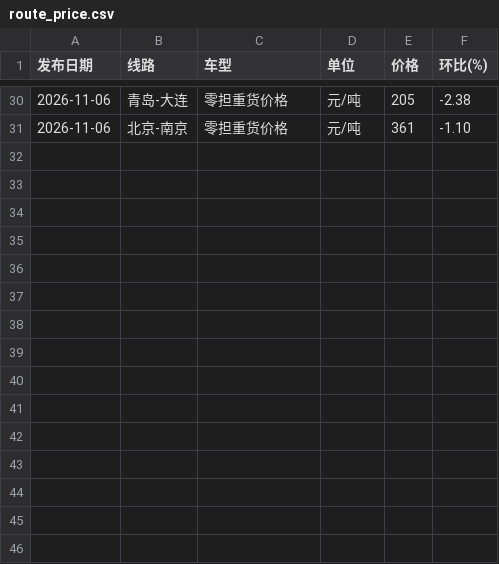
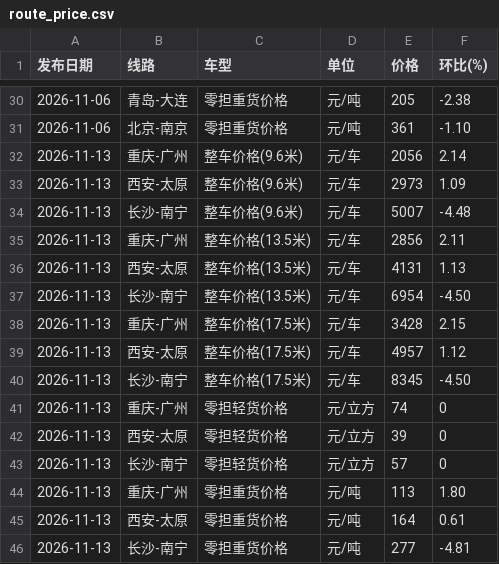
Before and after one commit to sucongling/cflp-data-agent, a CSV file: data/route_price.csv, drawn as a sheet; only a part is shown, gaps mark what is left out.

```diff
--- a/data/route_price.csv
+++ b/data/route_price.csv
@@ -31 +31,16 @@
 2026-11-06,北京-南京,零担重货价格,元/吨,361,-1.10
+2026-11-13,重庆-广州,整车价格(9.6米),元/车,2056,2.14
+2026-11-13,西安-太原,整车价格(9.6米),元/车,2973,1.09
+2026-11-13,长沙-南宁,整车价格(9.6米),元/车,5007,-4.48
+2026-11-13,重庆-广州,整车价格(13.5米),元/车,2856,2.11
+2026-11-13,西安-太原,整车价格(13.5米),元/车,4131,1.13
+2026-11-13,长沙-南宁,整车价格(13.5米),元/车,6954,-4.50
+2026-11-13,重庆-广州,整车价格(17.5米),元/车,3428,2.15
+2026-11-13,西安-太原,整车价格(17.5米),元/车,4957,1.12
+2026-11-13,长沙-南宁,整车价格(17.5米),元/车,8345,-4.50
+2026-11-13,重庆-广州,零担轻货价格,元/立方,74,0
+2026-11-13,西安-太原,零担轻货价格,元/立方,39,0
+2026-11-13,长沙-南宁,零担轻货价格,元/立方,57,0
+2026-11-13,重庆-广州,零担重货价格,元/吨,113,1.80
+2026-11-13,西安-太原,零担重货价格,元/吨,164,0.61
+2026-11-13,长沙-南宁,零担重货价格,元/吨,277,-4.81
```
Also changed, not shown: data/price_index_week.csv, docs/data/price_index_week.csv, 2 other files.
